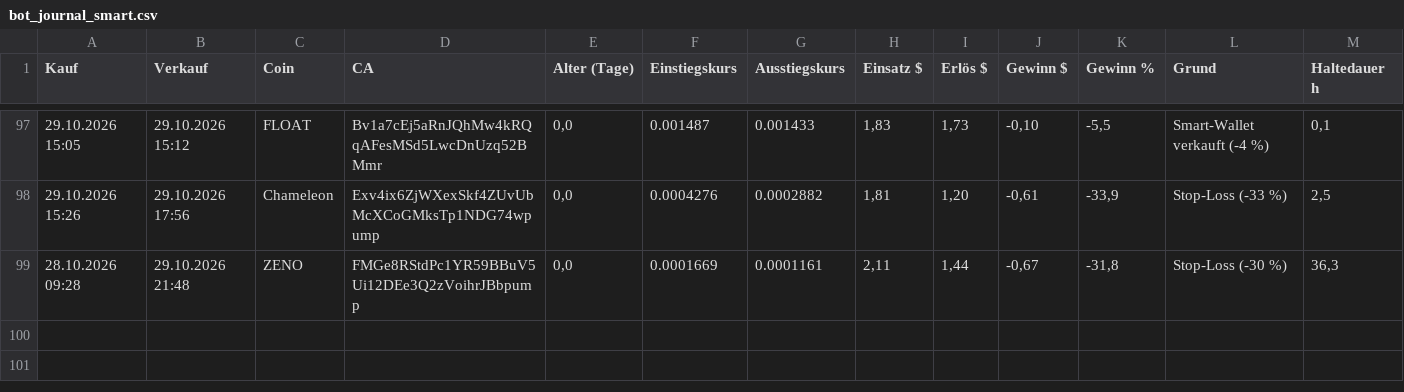
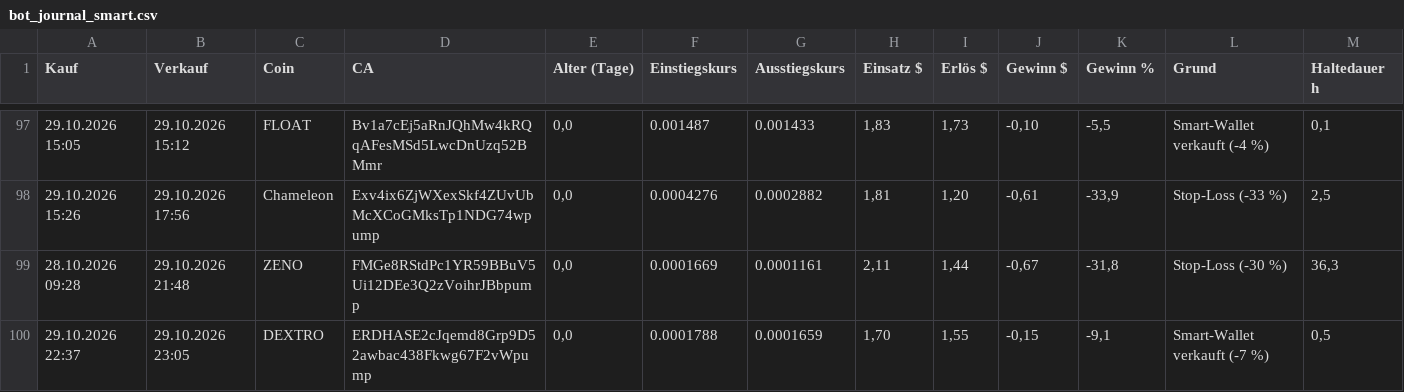
Before and after one commit to Derg83/fomo-bot, a CSV file: bot_journal_smart.csv, drawn as a sheet; only a part is shown, gaps mark what is left out.

```diff
--- a/bot_journal_smart.csv
+++ b/bot_journal_smart.csv
@@ -99 +99,2 @@
 28.10.2026 09:28;29.10.2026 21:48;ZENO;FMGe8RStdPc1YR59BBuV5Ui12DEe3Q2zVoihrJBbpump;0,0;0.0001669;0.0001161;2,11;1,44;-0,67;-31,8;Stop-Loss (-30 %);36,3
+29.10.2026 22:37;29.10.2026 23:05;DEXTRO;ERDHASE2cJqemd8Grp9D52awbac438Fkwg67F2vWpump;0,0;0.0001788;0.0001659;1,70;1,55;-0,15;-9,1;Smart-Wallet verkauft (-7 %);0,5
```
Also changed, not shown: 8 other files.
